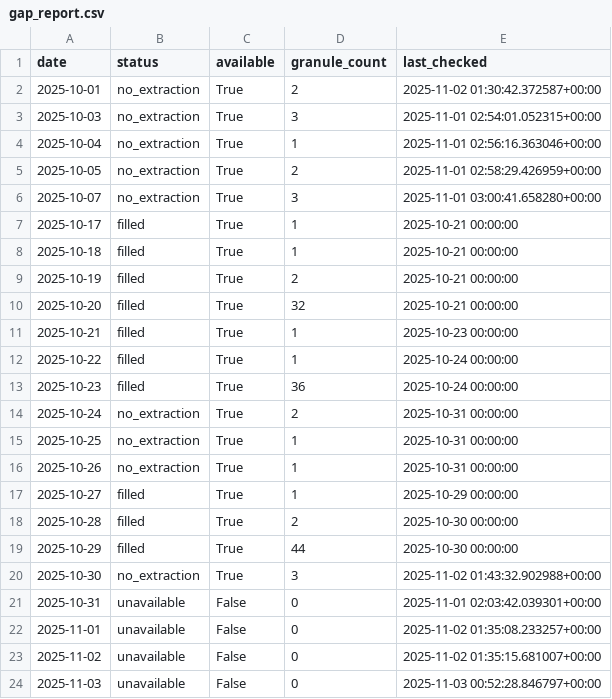
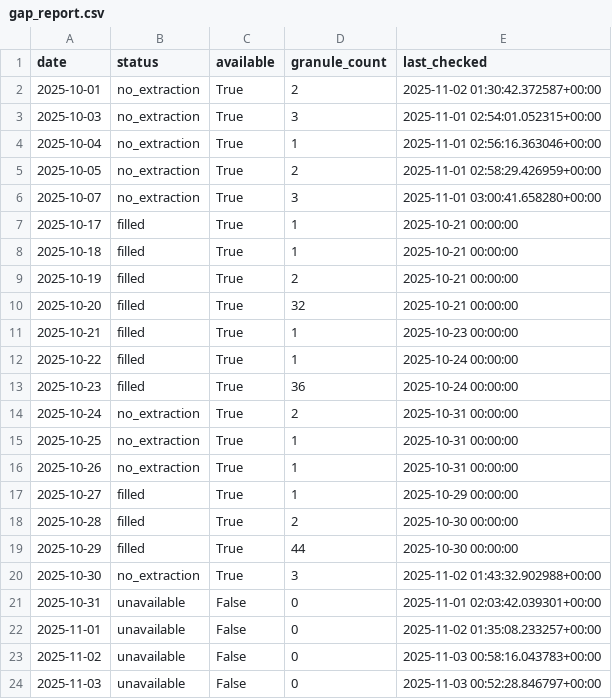
Before and after one commit to Varshani-UWA/chl-plotly, a CSV file: gap_report.csv, drawn as a sheet.

Commit message:
Auto-update chlorophyll data: 2025-11-02

```diff
--- a/gap_report.csv
+++ b/gap_report.csv
@@ -22,3 +22,3 @@ date,status,available,granule_count,last_checked
 2025-11-01,unavailable,False,0,2025-11-02 01:35:08.233257+00:00
-2025-11-02,unavailable,False,0,2025-11-02 01:35:15.681007+00:00
+2025-11-02,unavailable,False,0,2025-11-03 00:58:16.043783+00:00
 2025-11-03,unavailable,False,0,2025-11-03 00:52:28.846797+00:00
```
Also changed, not shown: 6 other files.
